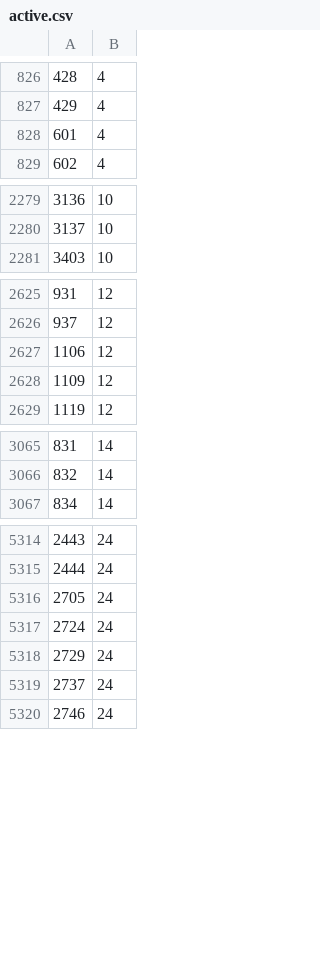
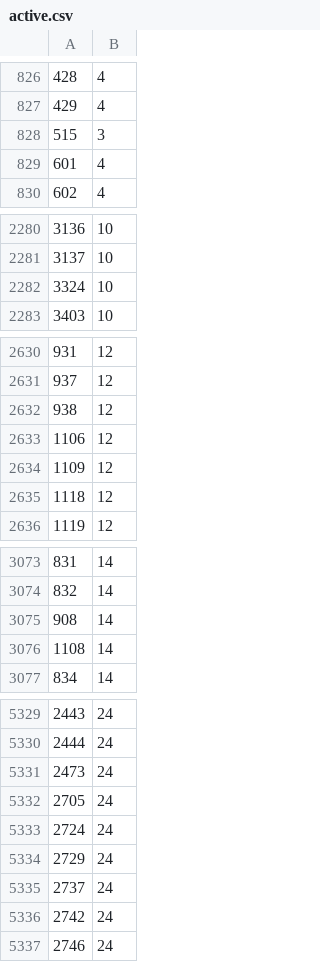
Before and after one commit to amirpouya/TABGP, a CSV file: tbgp/data/graphs/epl/active.csv, drawn as a sheet; only a part is shown, gaps mark what is left out; the diff covers the shown part only.

```diff
--- a/tbgp/data/graphs/epl/active.csv
+++ b/tbgp/data/graphs/epl/active.csv
@@ -827,2 +827,3 @@
 429,4
+515,3
 601,4
@@ -2280,2 +2281,3 @@
 3137,10
+3324,10
 3403,10
@@ -2626,4 +2631,6 @@
 937,12
+938,12
 1106,12
 1109,12
+1118,12
 1119,12
@@ -3066,2 +3074,4 @@
 832,14
+908,14
+1108,14
 834,14
@@ -5315,2 +5330,3 @@
 2444,24
+2473,24
 2705,24
@@ -5319,2 +5335,3 @@
 2737,24
+2742,24
 2746,24
```
Also changed, not shown: 12 added rows and 1 removed row elsewhere in this file, tbgp/data/graphs/epl/edge.csv, 4 other files.
